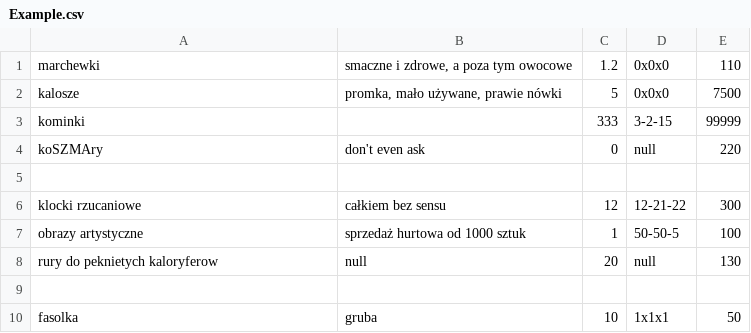
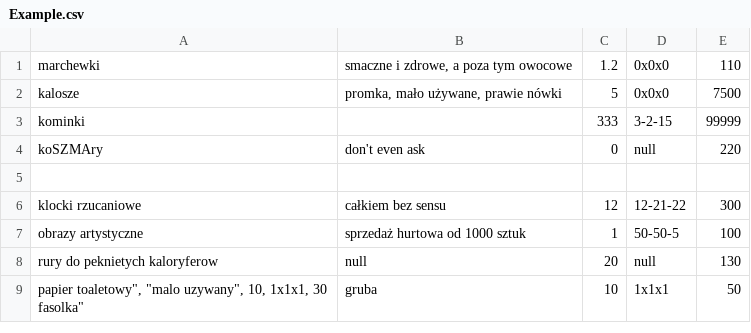
Before and after one commit to adaslesniak/example_web_api, a CSV file: Example.csv, drawn as a sheet.

```diff
--- a/Example.csv
+++ b/Example.csv
@@ -8,3 +8,3 @@ klocki rzucaniowe, całkiem bez sensu, 12, 12-21-22, 300
 "rury do peknietych kaloryferow", null, 20, null, 130
-
-"fasolka", "gruba", 10, 1x1x1, 50
+"papier toaletowy"", ""malo uzywany"", 10, 1x1x1, 30
+"fasolka", "gruba", 10, 1x1x1, 50
```
Also changed, not shown: 5 other files.
